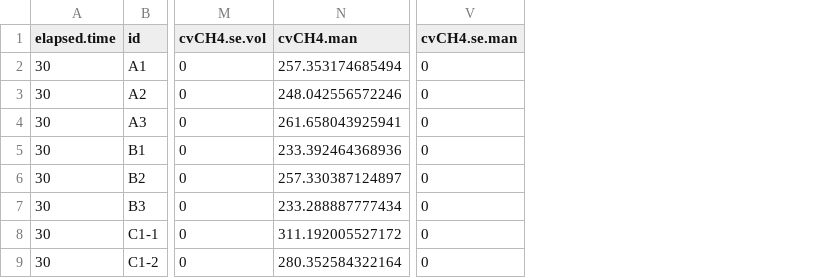
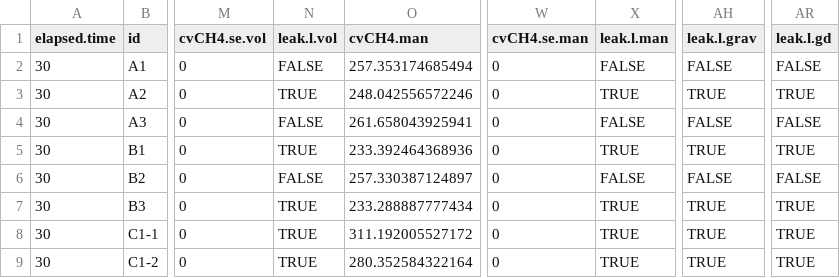
Before and after one commit to sashahafner/GD-BMP_paper_2019, a CSV file: experiments/thermal hydrolysis/output/BMPo.all.csv, drawn as a sheet; only a part is shown, gaps mark what is left out; the diff names each change by its address in the sheet, - before the commit and + after, or states it on an @@ line.

```diff
--- a/experiments/thermal hydrolysis/output/BMPo.all.csv
+++ b/experiments/thermal hydrolysis/output/BMPo.all.csv
+column N (leak.l.vol), rows 2-9: FALSE | TRUE | FALSE | TRUE | FALSE | TRUE | TRUE | TRUE
+column X (leak.l.man), rows 2-9: FALSE | TRUE | FALSE | TRUE | FALSE | TRUE | TRUE | TRUE
+column AH (leak.l.grav), rows 2-9: FALSE | TRUE | FALSE | TRUE | FALSE | TRUE | TRUE | TRUE
+column AR (leak.l.gd), rows 2-9: FALSE | TRUE | FALSE | TRUE | FALSE | TRUE | TRUE | TRUE
```
Also changed, not shown: experiments/thermal hydrolysis/output/cbg.gD.csv, experiments/thermal hydrolysis/output/cbg.grav.csv, 8 other files.
